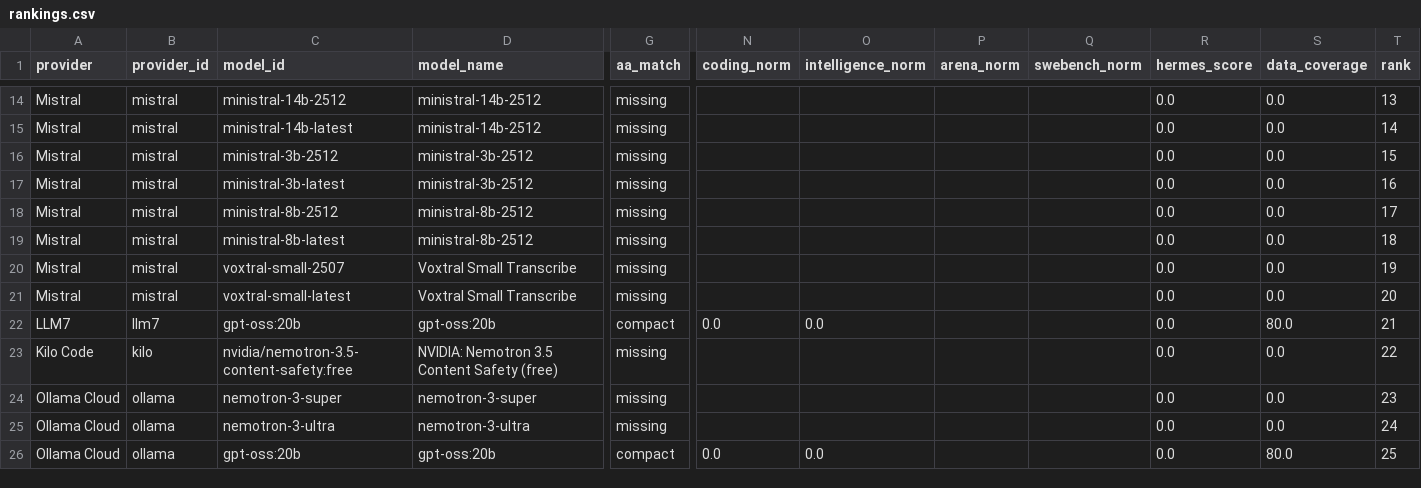
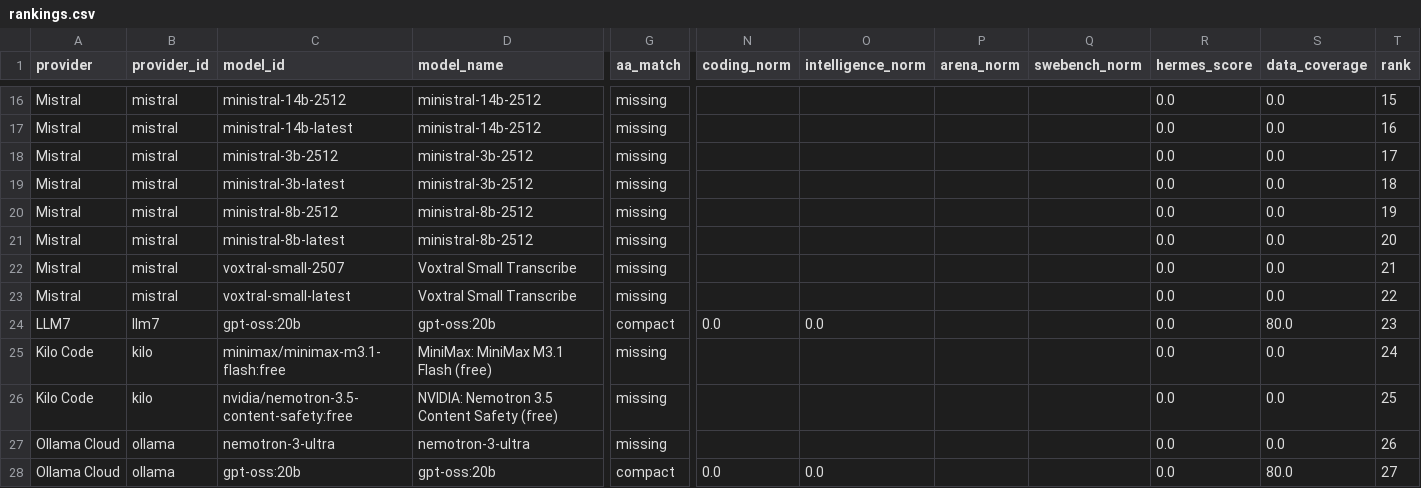
Before and after one commit to krishnak2c/llm-availability-dashboard, a CSV file: docs/availability/rankings.csv, drawn as a sheet; only a part is shown, gaps mark what is left out; removed rows and columns are numbered as before the commit, all else as after; rows hold the shown columns only; the diff covers the shown part only; the diff names each change by its address in the sheet, - before the commit and + after, or states it on an @@ line.

```diff
--- a/docs/availability/rankings.csv
+++ b/docs/availability/rankings.csv
-T16 (rank): 13
+T16 (rank): 15
-T17 (rank): 14
+T17 (rank): 16
-T18 (rank): 15
+T18 (rank): 17
-T19 (rank): 16
+T19 (rank): 18
-T20 (rank): 17
+T20 (rank): 19
-T21 (rank): 18
+T21 (rank): 20
-T22 (rank): 19
+T22 (rank): 21
-T23 (rank): 20
+T23 (rank): 22
-T24 (rank): 21
+T24 (rank): 23
+row 25: Kilo Code | kilo | minimax/minimax-m3.1-flash:free | MiniMax: MiniMax M3.1 Flash (free) | missing |  |  |  |  | 0.0 | 0.0 | 24
-T26 (rank): 22
+T26 (rank): 25
-row 24: Ollama Cloud | ollama | nemotron-3-super | nemotron-3-super | missing |  |  |  |  | 0.0 | 0.0 | 23
-T27 (rank): 24
+T27 (rank): 26
-T28 (rank): 25
+T28 (rank): 27
```
Also changed, not shown: 3 added rows and 18 edited cells elsewhere in this file, 19 other files.
